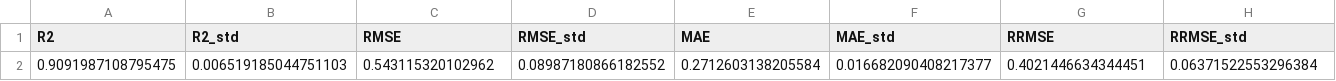
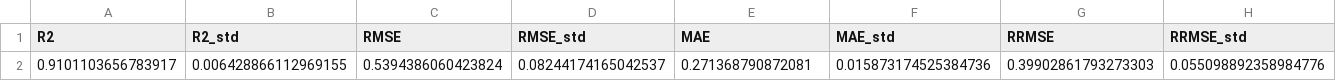
Before and after one commit to rohithteja/cities, a CSV file: data/ml_model/annual_pc/metrics.csv, drawn as a sheet; only a part is shown; removed rows and columns are numbered as before the commit, all else as after; rows hold the shown columns only; the diff names each change by its address in the sheet, - before the commit and + after, or states it on an @@ line.

```diff
--- a/data/ml_model/annual_pc/metrics.csv
+++ b/data/ml_model/annual_pc/metrics.csv
-row 2: 0.9091987108795475 | 0.006519185044751103 | 0.543115320102962 | 0.08987180866182552 | 0.2712603138205584 | 0.016682090408217377 | 0.4021446634344451 | 0.06371522553296384
+row 2: 0.9101103656783917 | 0.006428866112969155 | 0.5394386060423824 | 0.08244174165042537 | 0.271368790872081 | 0.015873174525384736 | 0.39902861793273303 | 0.055098892358984776
```
Also changed, not shown: data/ml_model/annual_percent/metrics.csv, data/ml_model/annual_vkt/metrics.csv, 12 other files.
